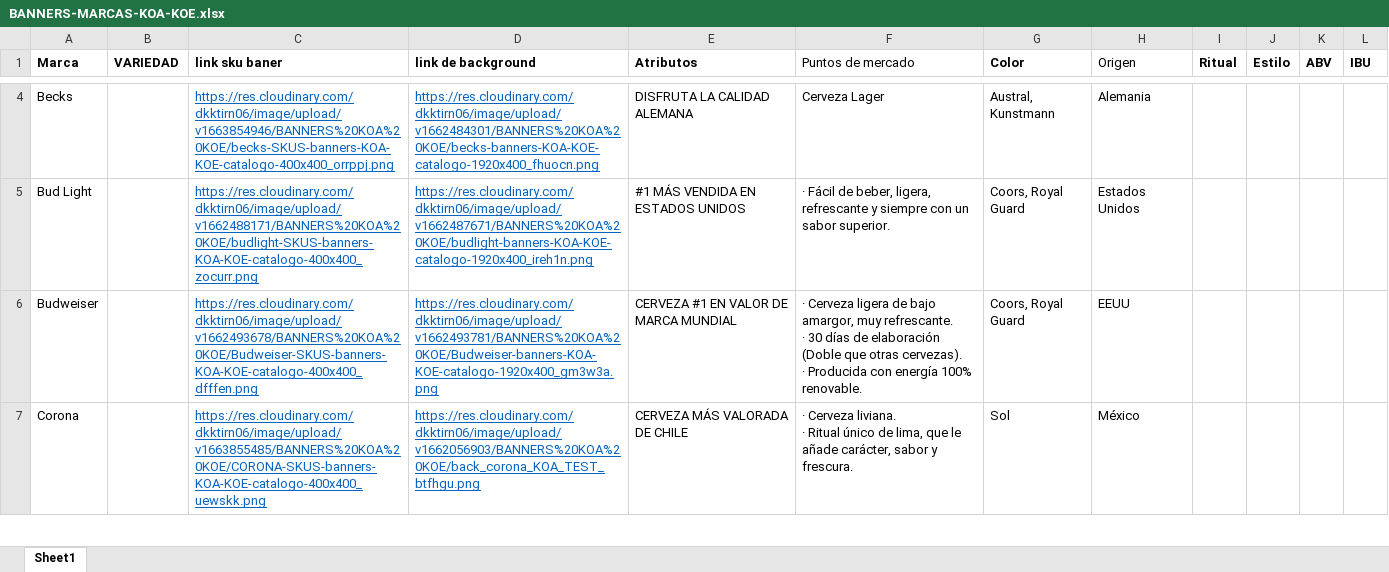
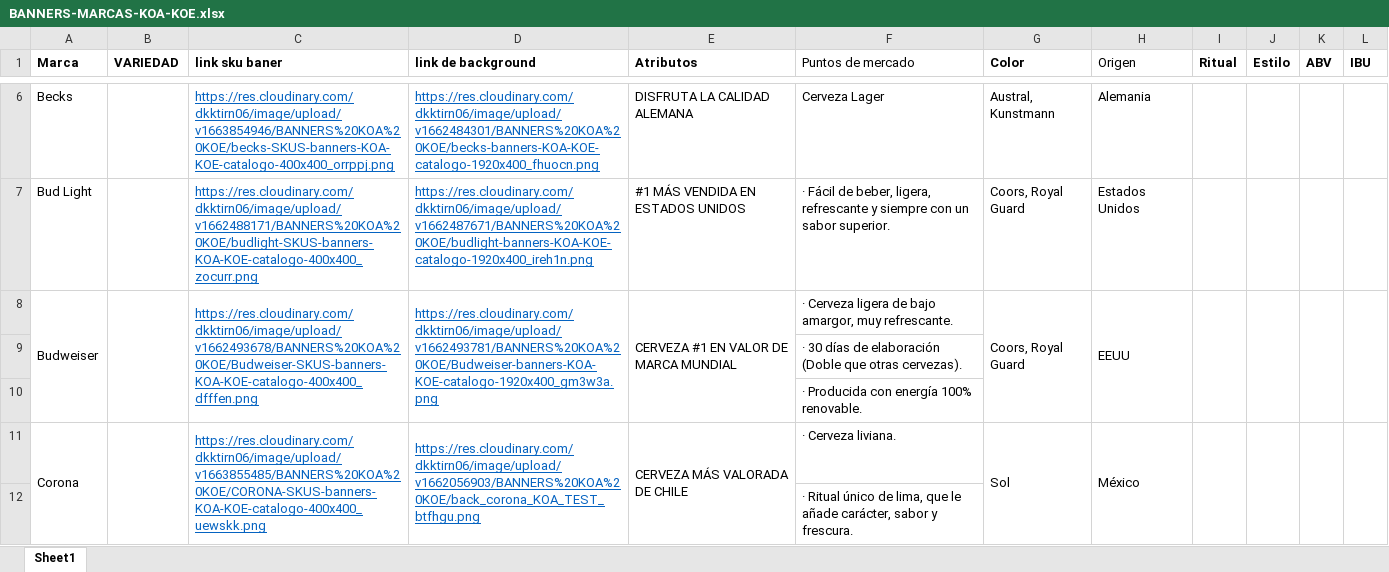
Before and after one commit to EdwinMesaVMLYR/trade, an Excel workbook: public/xlsx/koe/BANNERS-MARCAS-KOA-KOE.xlsx, sheet Sheet1, drawn as a sheet; only a part is shown, gaps mark what is left out; values as stored, in another font and other column widths than the file's, no borders; addresses are those after the commit; ↵ is a line break in a cell; the diff covers the shown part only; the diff names each change by its address in the sheet, - before the commit and + after, or states it on an @@ line.

```diff
--- a/public/xlsx/koe/BANNERS-MARCAS-KOA-KOE.xlsx (sheet Sheet1)
+++ b/public/xlsx/koe/BANNERS-MARCAS-KOA-KOE.xlsx (sheet Sheet1)
+A8:A10 merged
+B8:B10 merged
+C8:C10 merged
+D8:D10 merged
+E8:E10 merged
-F8 (Puntos de mercado): …muy refrescante. ↵ · 30 días de elaboración (Doble que otras cervezas). ↵ · Producida con energía 100% renovable.
+F8 (Puntos de mercado): …muy refrescante.
+G8:G10 merged
+H8:H10 merged
+I8:I10 merged
+J8:J10 merged
+K8:K10 merged
+L8:L10 merged
+row 9:  |  |  |  |  | · 30 días de elaboración (Doble que otras cervezas).
+row 10:  |  |  |  |  | · Producida con energía 100% renovable.
+A11:A12 merged
+B11:B12 merged
+C11:C12 merged
+D11:D12 merged
+E11:E12 merged
-F11 (Puntos de mercado): …Cerveza liviana. ↵ · Ritual único de lima, que le añade carácter, sabor y frescura.
+F11 (Puntos de mercado): …Cerveza liviana.
+G11:G12 merged
+H11:H12 merged
+I11:I12 merged
+J11:J12 merged
+K11:K12 merged
+L11:L12 merged
+row 12:  |  |  |  |  | · Ritual único de lima, que le añade carácter, sabor y frescura.
```
Also changed, not shown: 13 added rows, 8 edited cells and merged cells elsewhere in this sheet, src/xlsx/koe/BANNERS-MARCAS-KOA-KOE.xlsx, 3 other files.
